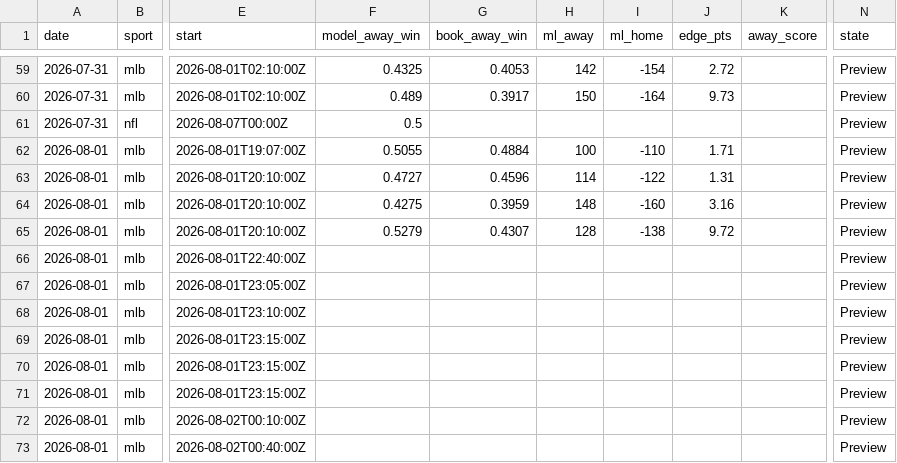
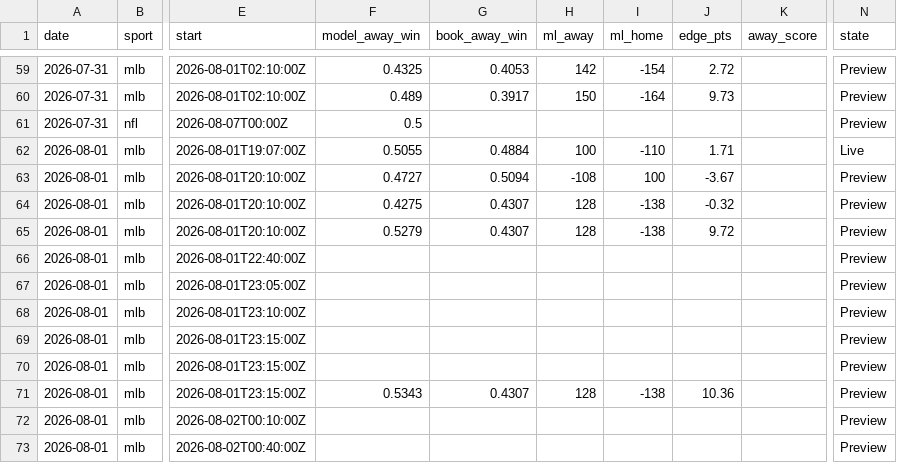
Before and after one commit to Mbennett00/Projections, a CSV file: data/calibration_log.csv, drawn as a sheet; only a part is shown, gaps mark what is left out; the diff names each change by its address in the sheet, - before the commit and + after, or states it on an @@ line.

```diff
--- a/data/calibration_log.csv
+++ b/data/calibration_log.csv
-N62 (state): Preview
+N62 (state): Live
-G63 (book_away_win): 0.4596
+G63 (book_away_win): 0.5094
-H63 (ml_away): 114
+H63 (ml_away): -108
-I63 (ml_home): -122
+I63 (ml_home): 100
-J63 (edge_pts): 1.31
+J63 (edge_pts): -3.67
-G64 (book_away_win): 0.3959
+G64 (book_away_win): 0.4307
-H64 (ml_away): 148
+H64 (ml_away): 128
-I64 (ml_home): -160
+I64 (ml_home): -138
-J64 (edge_pts): 3.16
+J64 (edge_pts): -0.32
-F71 (model_away_win): (empty)
+F71 (model_away_win): 0.5343
-G71 (book_away_win): (empty)
+G71 (book_away_win): 0.4307
-H71 (ml_away): (empty)
+H71 (ml_away): 128
-I71 (ml_home): (empty)
+I71 (ml_home): -138
-J71 (edge_pts): (empty)
+J71 (edge_pts): 10.36
```
Also changed, not shown: 4 other files.
